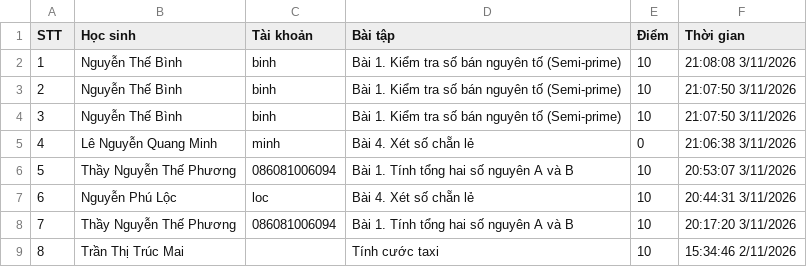
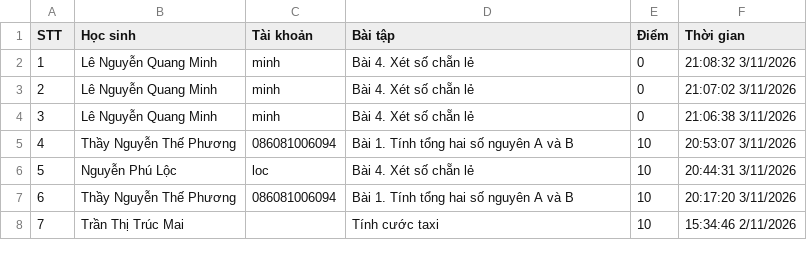
Before and after one commit to thefuong119/ai-python-thcs, a CSV file: SUBMISSIONS.csv, drawn as a sheet; only a part is shown; removed rows and columns are numbered as before the commit, all else as after; the diff names each change by its address in the sheet, - before the commit and + after, or states it on an @@ line.

Commit message:
[Submissions] Cập nhật 21:08:33 3/11/2026

```diff
--- a/SUBMISSIONS.csv
+++ b/SUBMISSIONS.csv
-row 2: 1 | Nguyễn Thế Bình | binh | Bài 1. Kiểm tra số bán nguyên tố (Semi-prime) | 10 | 21:08:08 3/11/2026
-row 3: 2 | Nguyễn Thế Bình | binh | Bài 1. Kiểm tra số bán nguyên tố (Semi-prime) | 10 | 21:07:50 3/11/2026
-row 4: 3 | Nguyễn Thế Bình | binh | Bài 1. Kiểm tra số bán nguyên tố (Semi-prime) | 10 | 21:07:50 3/11/2026
+row 2: 1 | Lê Nguyễn Quang Minh | minh | Bài 4. Xét số chẵn lẻ | 0 | 21:08:32 3/11/2026
+row 3: 2 | Lê Nguyễn Quang Minh | minh | Bài 4. Xét số chẵn lẻ | 0 | 21:07:02 3/11/2026
@@ column A (STT) renumbered from row 4 down @@
```
